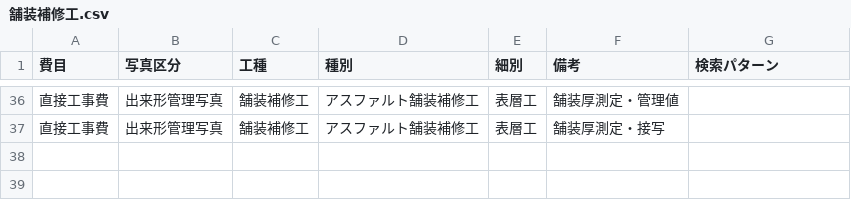
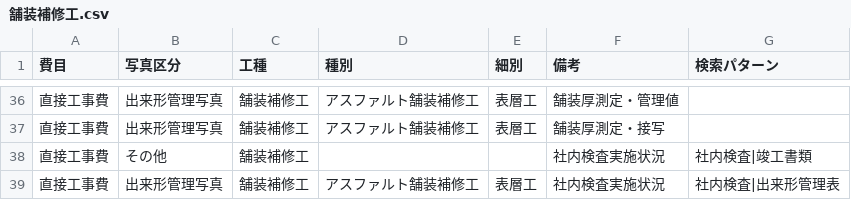
Before and after one commit to YuujiKamura/photo-ai-rust, a CSV file: master/by_work_type/舗装補修工.csv, drawn as a sheet; only a part is shown, gaps mark what is left out.

```diff
--- a/master/by_work_type/舗装補修工.csv
+++ b/master/by_work_type/舗装補修工.csv
@@ -37 +37,3 @@
 "直接工事費","出来形管理写真","舗装補修工","アスファルト舗装補修工","表層工","舗装厚測定・接写",""
+"直接工事費","その他","舗装補修工","","","社内検査実施状況","社内検査|竣工書類"
+"直接工事費","出来形管理写真","舗装補修工","アスファルト舗装補修工","表層工","社内検査実施状況","社内検査|出来形管理表"
```
Also changed, not shown: master/by_work_type/舗装工.csv, 9 other files.
